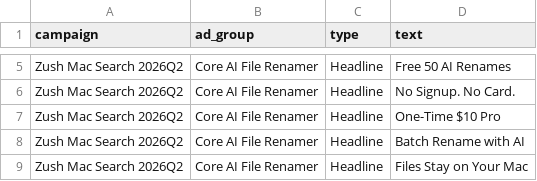
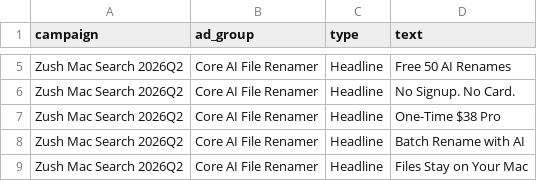
Before and after one commit to design-ninja/zush-landing, a CSV file: marketing/ads/google-search-rsa-assets.csv, drawn as a sheet; only a part is shown, gaps mark what is left out.

```diff
--- a/marketing/ads/google-search-rsa-assets.csv
+++ b/marketing/ads/google-search-rsa-assets.csv
@@ -6,3 +6,3 @@ Zush Mac Search 2026Q2,Core AI File Renamer,Headline,Free 50 AI Renames
 Zush Mac Search 2026Q2,Core AI File Renamer,Headline,No Signup. No Card.
-Zush Mac Search 2026Q2,Core AI File Renamer,Headline,One-Time $10 Pro
+Zush Mac Search 2026Q2,Core AI File Renamer,Headline,One-Time $38 Pro
 Zush Mac Search 2026Q2,Core AI File Renamer,Headline,Batch Rename with AI
```
Also changed, not shown: 2 other files.
